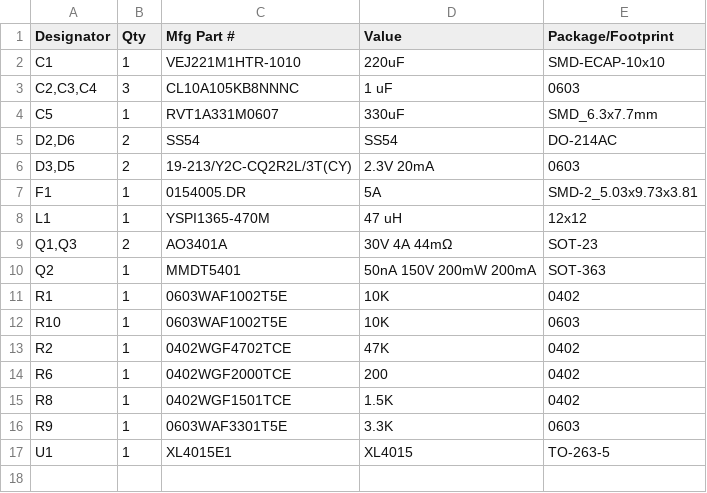
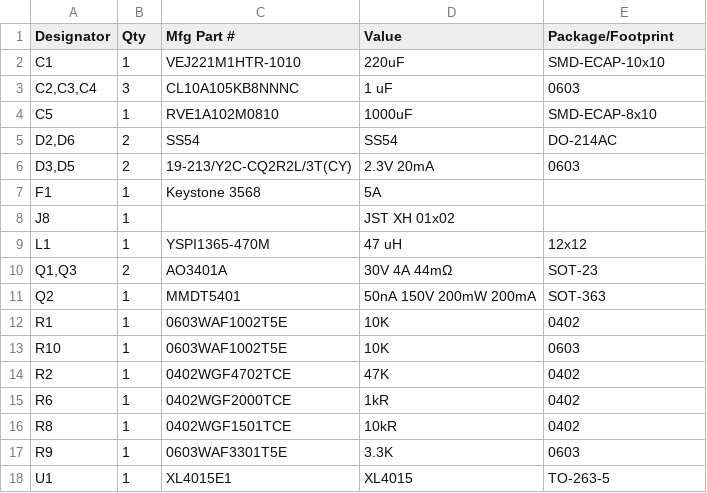
Before and after one commit to SreeniEadara/ElectriPi, a CSV file: PowerPi-PCBway.csv, drawn as a sheet.

```diff
--- a/PowerPi-PCBway.csv
+++ b/PowerPi-PCBway.csv
@@ -3,6 +3,7 @@ Designator,Qty,Mfg Part #,Value,Package/Footprint
 "C2,C3,C4","3","CL10A105KB8NNNC","1 uF","0603"
-"C5","1","RVT1A331M0607","330uF","SMD_6.3x7.7mm"
+"C5","1","RVE1A102M0810","1000uF","SMD-ECAP-8x10"
 "D2,D6","2","SS54","SS54","DO-214AC"
 "D3,D5","2","19-213/Y2C-CQ2R2L/3T(CY)","2.3V 20mA","0603"
-"F1","1","0154005.DR","5A","SMD-2_5.03x9.73x3.81"
+"F1","1","Keystone 3568","5A",""
+"J8","1","","JST XH 01x02",""
 "L1","1","YSPI1365-470M","47 uH","12x12"
@@ -13,4 +14,4 @@ Designator,Qty,Mfg Part #,Value,Package/Footprint
 "R2","1","0402WGF4702TCE","47K","0402"
-"R6","1","0402WGF2000TCE","200","0402"
-"R8","1","0402WGF1501TCE","1.5K","0402"
+"R6","1","0402WGF2000TCE","1kR","0402"
+"R8","1","0402WGF1501TCE","10kR","0402"
 "R9","1","0603WAF3301T5E","3.3K","0603"
```
Also changed, not shown: PowerPi-JLC.csv, 19 other files.
